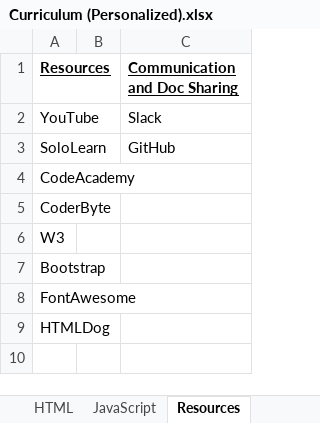
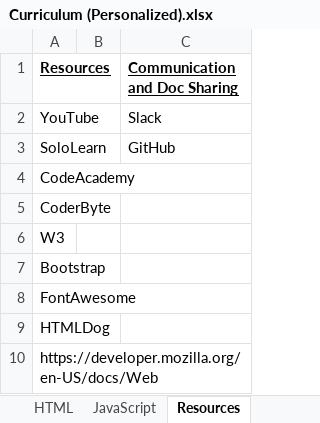
Before and after one commit to TRCoder29/MSIMBO, an Excel workbook: General/Curriculum (Personalized).xlsx, sheet Resources, drawn as a sheet; values as stored, in another font and other column widths than the file's, no borders; the diff names each change by its address in the sheet, - before the commit and + after, or states it on an @@ line.

```diff
--- a/General/Curriculum (Personalized).xlsx (sheet Resources)
+++ b/General/Curriculum (Personalized).xlsx (sheet Resources)
+row 10: https://developer.mozilla.org/en-US/docs/Web
```
Also changed, not shown: sheet JavaScript, sheet Basics, sheet HTML, charts or pictures, 25 other files.
